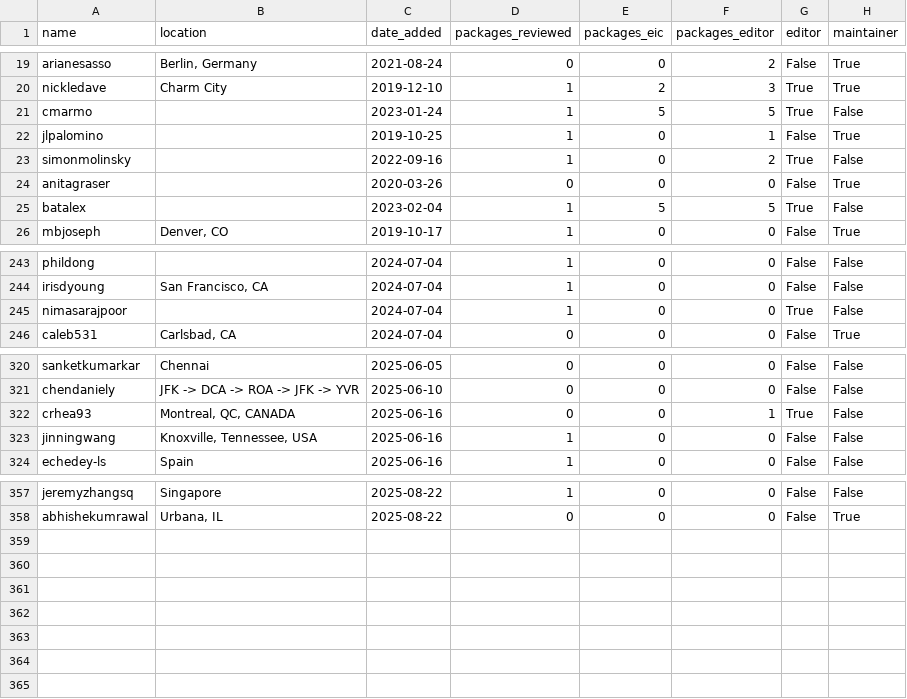
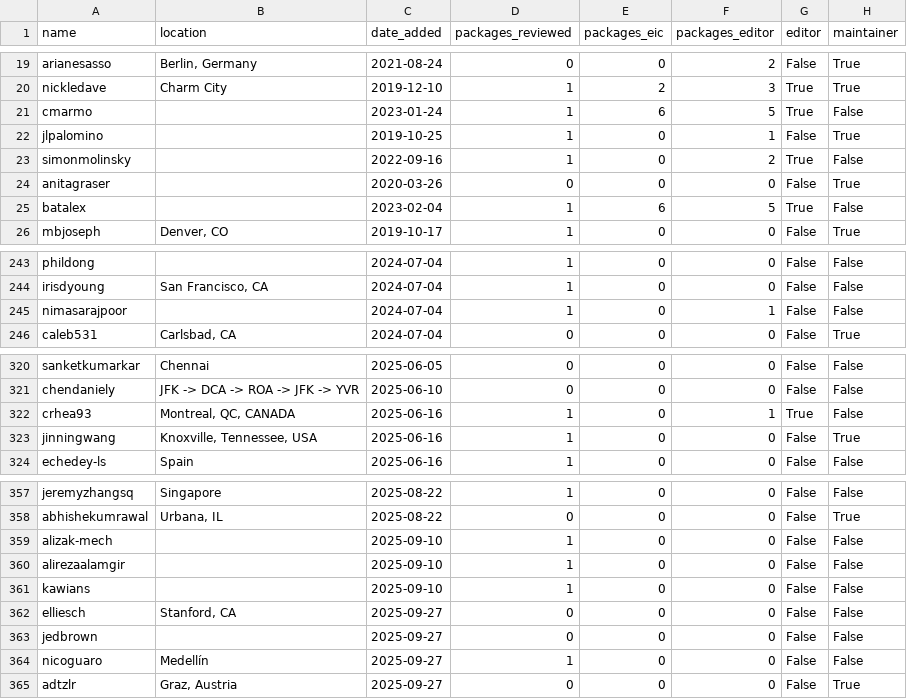
Before and after one commit to pyOpenSci/metrics, a CSV file: _data/review_contribs.csv, drawn as a sheet; only a part is shown, gaps mark what is left out; the diff covers the shown part only.

```diff
--- a/_data/review_contribs.csv
+++ b/_data/review_contribs.csv
@@ -20,3 +20,3 @@ arianesasso,"Berlin, Germany",2021-08-24,0,0,2,False,True
 nickledave,Charm City,2019-12-10,1,2,3,True,True
-cmarmo,,2023-01-24,1,5,5,True,False
+cmarmo,,2023-01-24,1,6,5,True,False
 jlpalomino,,2019-10-25,1,0,1,False,True
@@ -24,3 +24,3 @@ simonmolinsky,,2022-09-16,1,0,2,True,False
 anitagraser,,2020-03-26,0,0,0,False,True
-batalex,,2023-02-04,1,5,5,True,False
+batalex,,2023-02-04,1,6,5,True,False
 mbjoseph,"Denver, CO",2019-10-17,1,0,0,False,True
@@ -244,3 +244,3 @@ phildong,,2024-07-04,1,0,0,False,False
 irisdyoung,"San Francisco, CA",2024-07-04,1,0,0,False,False
-nimasarajpoor,,2024-07-04,1,0,0,True,False
+nimasarajpoor,,2024-07-04,1,0,1,False,False
 caleb531,"Carlsbad, CA",2024-07-04,0,0,0,False,True
@@ -321,4 +321,4 @@ sanketkumarkar,Chennai,2025-06-05,0,0,0,False,False
 chendaniely,JFK -> DCA -> ROA -> JFK -> YVR,2025-06-10,0,0,0,False,False
-crhea93,"Montreal, QC, CANADA",2025-06-16,0,0,1,True,False
-jinningwang,"Knoxville, Tennessee, USA",2025-06-16,1,0,0,False,False
+crhea93,"Montreal, QC, CANADA",2025-06-16,1,0,1,True,False
+jinningwang,"Knoxville, Tennessee, USA",2025-06-16,1,0,0,False,True
 echedey-ls,Spain,2025-06-16,1,0,0,False,False
@@ -358 +358,8 @@ jeremyzhangsq,Singapore,2025-08-22,1,0,0,False,False
 abhishekumrawal,"Urbana, IL",2025-08-22,0,0,0,False,True
+alizak-mech,,2025-09-10,1,0,0,False,False
+alirezaalamgir,,2025-09-10,1,0,0,False,False
+kawians,,2025-09-10,1,0,0,False,False
+elliesch,"Stanford, CA",2025-09-27,0,0,0,False,False
+jedbrown,,2025-09-27,0,0,0,False,False
+nicoguaro,Medellín,2025-09-27,1,0,0,False,False
+adtzlr,"Graz, Austria",2025-09-27,0,0,0,False,True
```
Also changed, not shown: 6 edited cells elsewhere in this file, _data/package_data.csv, _data/review_presubmissions.csv, 3 other files.
